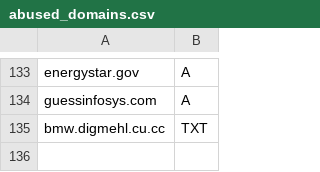
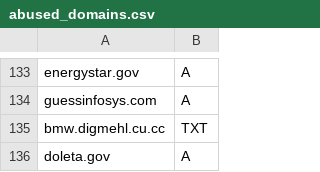
Before and after one commit to smurfmonitor/dns-iptables-rules, a CSV file: abused_domains.csv, drawn as a sheet; only a part is shown, gaps mark what is left out.

Commit message:
New domain doleta.gov

```diff
--- a/abused_domains.csv
+++ b/abused_domains.csv
@@ -135 +135,2 @@ guessinfosys.com; A
 bmw.digmehl.cu.cc; TXT
+doleta.gov; A
```
Also changed, not shown: 2 other files.
